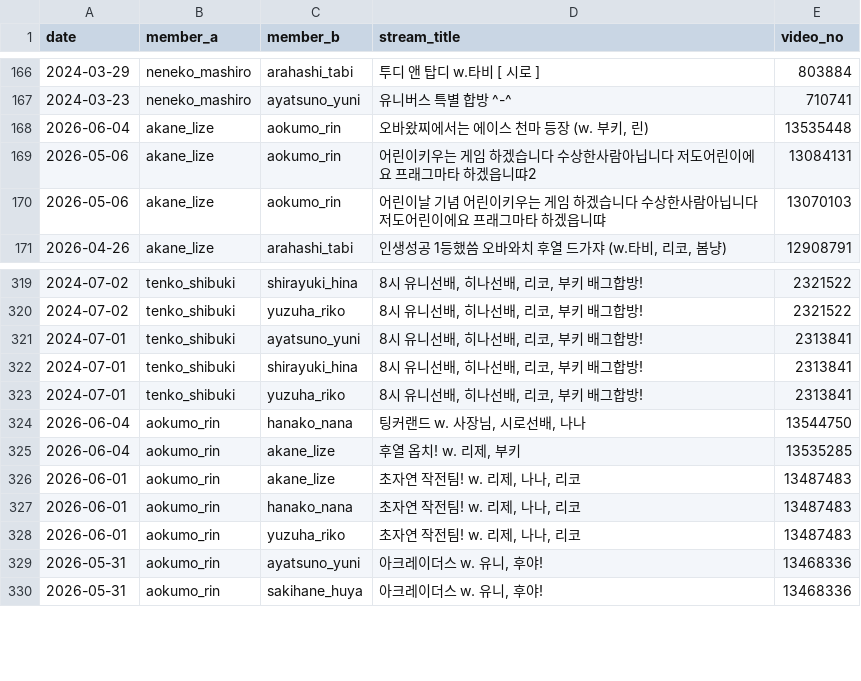
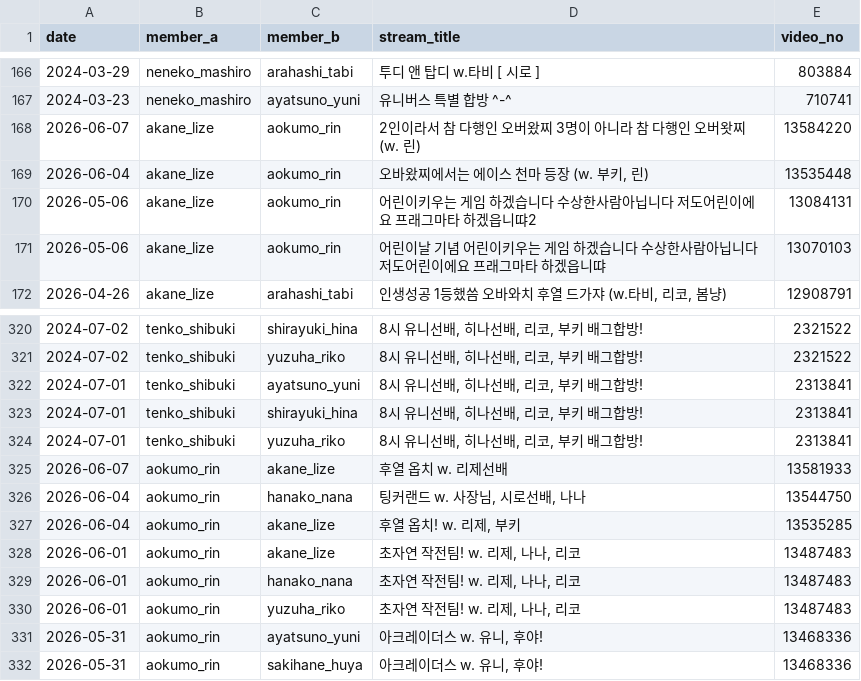
Before and after one commit to coding-jhj/Stelive_data, a CSV file: data/collabs.csv, drawn as a sheet; only a part is shown, gaps mark what is left out.

```diff
--- a/data/collabs.csv
+++ b/data/collabs.csv
@@ -168,2 +168,3 @@
 2024-03-23,neneko_mashiro,ayatsuno_yuni,유니버스 특별 합방 ^-^,710741
+2026-06-07,akane_lize,aokumo_rin,2인이라서 참 다행인 오버왔찌 3명이 아니라 참 다행인 오버왓찌 (w. 린),13584220
 2026-06-04,akane_lize,aokumo_rin,"오바왔찌에서는 에이스 천마 등장 (w. 부키, 린)",13535448
@@ -325,2 +326,3 @@
 2024-07-01,tenko_shibuki,yuzuha_riko,"8시 유니선배, 히나선배, 리코, 부키 배그합방!",2313841
+2026-06-07,aokumo_rin,akane_lize,후열 옵치 w. 리제선배,13581933
 2026-06-04,aokumo_rin,hanako_nana,"팅커랜드 w. 사장님, 시로선배, 나나",13544750
```
Also changed, not shown: data/followers.csv, data/streams.csv, 3 other files.
